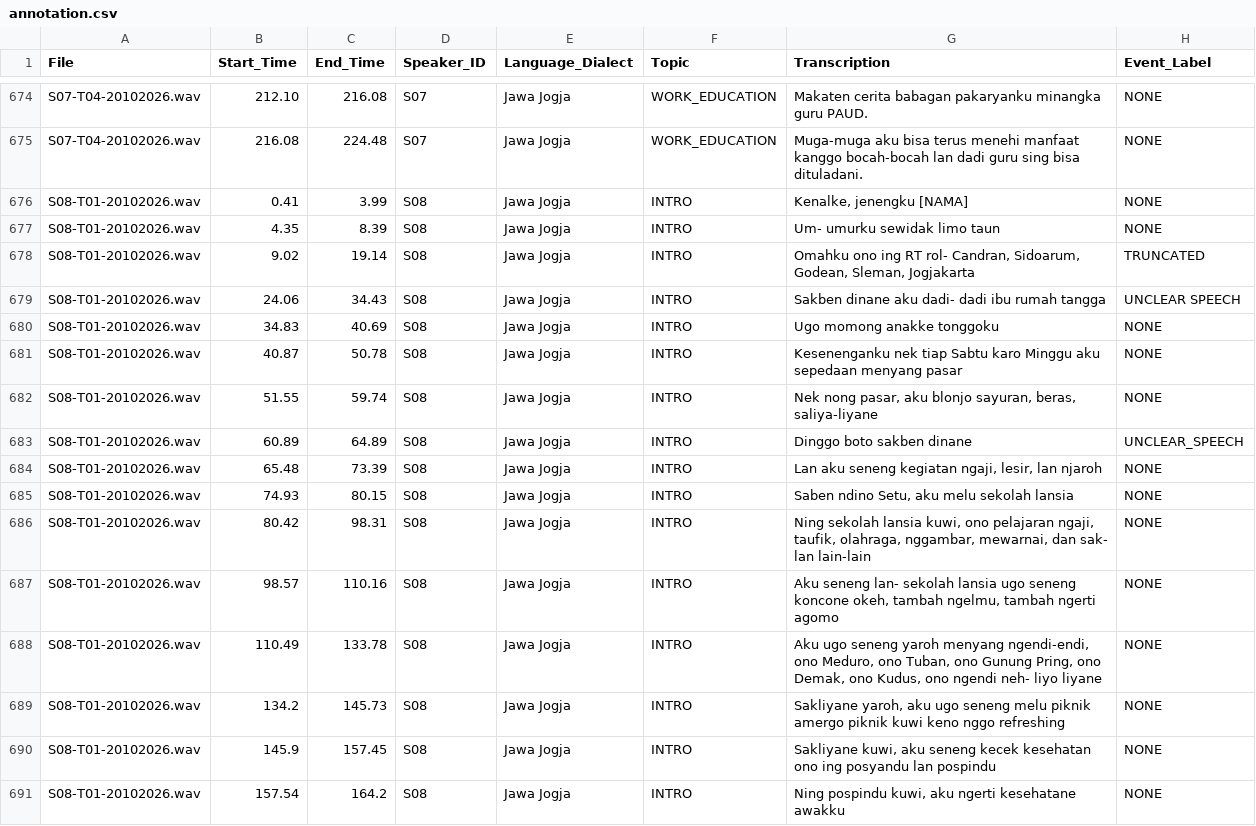
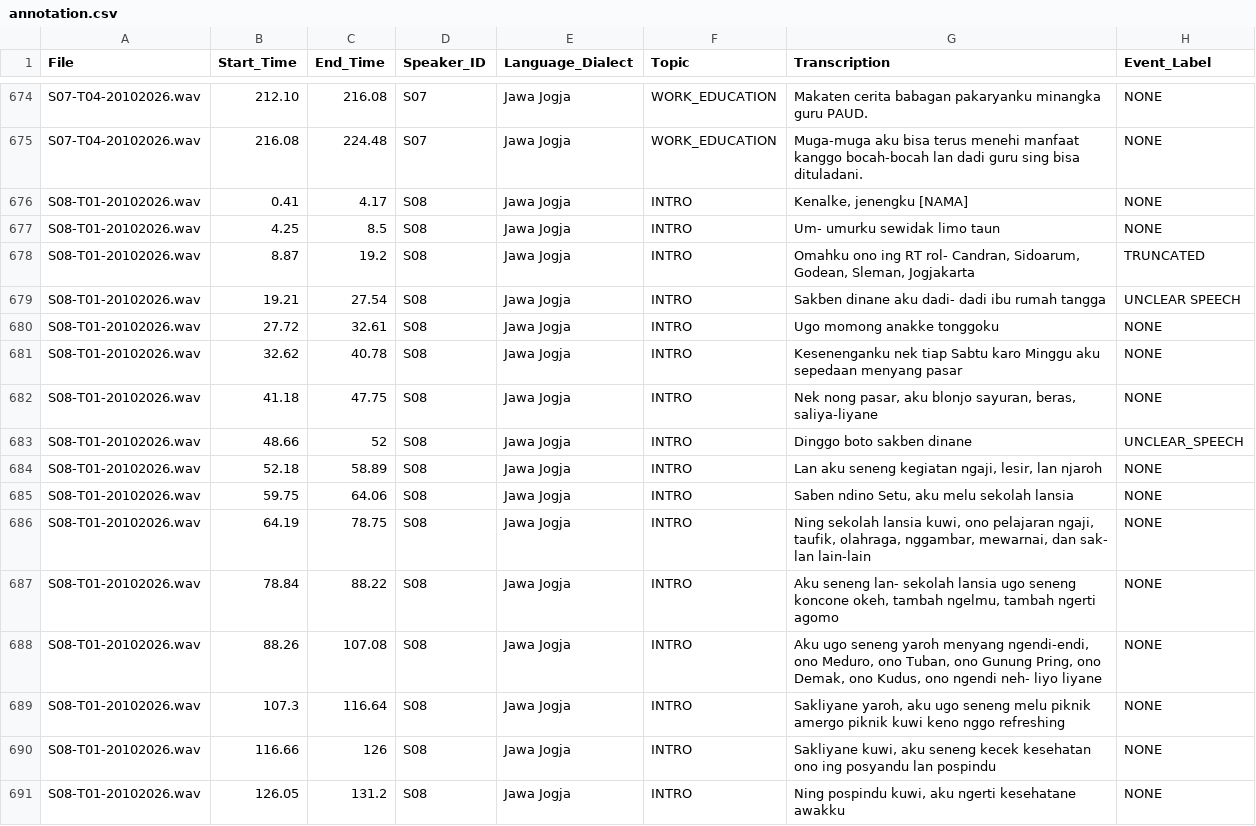
Before and after one commit to angelinaefrina/Korpus_Bahasa_Jawa, a CSV file: annotation/annotation.csv, drawn as a sheet; only a part is shown, gaps mark what is left out; the diff covers the shown part only.

```diff
--- a/annotation/annotation.csv
+++ b/annotation/annotation.csv
@@ -675,17 +675,17 @@ S07-T04-20102026.wav,212.10,216.08,S07,Jawa Jogja,WORK_EDUCATION,Makaten cerita
 S07-T04-20102026.wav,216.08,224.48,S07,Jawa Jogja,WORK_EDUCATION,Muga-muga aku bisa terus menehi manfaat kanggo bocah-bocah lan dadi guru sing bisa dituladani.,NONE
-S08-T01-20102026.wav,0.41,3.99,S08,Jawa Jogja,INTRO,"Kenalke, jenengku [NAMA]",NONE
-S08-T01-20102026.wav,4.35,8.39,S08,Jawa Jogja,INTRO,Um- umurku sewidak limo taun,NONE
-S08-T01-20102026.wav,9.02,19.14,S08,Jawa Jogja,INTRO,"Omahku ono ing RT rol- Candran, Sidoarum, Godean, Sleman, Jogjakarta",TRUNCATED
-S08-T01-20102026.wav,24.06,34.43,S08,Jawa Jogja,INTRO,Sakben dinane aku dadi- dadi ibu rumah tangga,UNCLEAR SPEECH
-S08-T01-20102026.wav,34.83,40.69,S08,Jawa Jogja,INTRO,Ugo momong anakke tonggoku,NONE
-S08-T01-20102026.wav,40.87,50.78,S08,Jawa Jogja,INTRO,Kesenenganku nek tiap Sabtu karo Minggu aku sepedaan menyang pasar,NONE
-S08-T01-20102026.wav,51.55,59.74,S08,Jawa Jogja,INTRO,"Nek nong pasar, aku blonjo sayuran, beras, saliya-liyane",NONE
-S08-T01-20102026.wav,60.89,64.89,S08,Jawa Jogja,INTRO,Dinggo boto sakben dinane,UNCLEAR_SPEECH
-S08-T01-20102026.wav,65.48,73.39,S08,Jawa Jogja,INTRO,"Lan aku seneng kegiatan ngaji, lesir, lan njaroh",NONE
-S08-T01-20102026.wav,74.93,80.15,S08,Jawa Jogja,INTRO,"Saben ndino Setu, aku melu sekolah lansia",NONE
-S08-T01-20102026.wav,80.42,98.31,S08,Jawa Jogja,INTRO,"Ning sekolah lansia kuwi, ono pelajaran ngaji, taufik, olahraga, nggambar, mewarnai, dan sak- lan lain-lain",NONE
-S08-T01-20102026.wav,98.57,110.16,S08,Jawa Jogja,INTRO,"Aku seneng lan- sekolah lansia ugo seneng koncone okeh, tambah ngelmu, tambah ngerti agomo",NONE
-S08-T01-20102026.wav,110.49,133.78,S08,Jawa Jogja,INTRO,"Aku ugo seneng yaroh menyang ngendi-endi, ono Meduro, ono Tuban, ono Gunung Pring, ono Demak, ono Kudus, ono ngendi neh- liyo liyane",NONE
-S08-T01-20102026.wav,134.2,145.73,S08,Jawa Jogja,INTRO,"Sakliyane yaroh, aku ugo seneng melu piknik amergo piknik kuwi keno nggo refreshing",NONE
-S08-T01-20102026.wav,145.9,157.45,S08,Jawa Jogja,INTRO,"Sakliyane kuwi, aku seneng kecek kesehatan ono ing posyandu lan pospindu",NONE
-S08-T01-20102026.wav,157.54,164.2,S08,Jawa Jogja,INTRO,"Ning pospindu kuwi, aku ngerti kesehatane awakku",NONE
+S08-T01-20102026.wav,0.41,4.17,S08,Jawa Jogja,INTRO,"Kenalke, jenengku [NAMA]",NONE
+S08-T01-20102026.wav,4.25,8.5,S08,Jawa Jogja,INTRO,Um- umurku sewidak limo taun,NONE
+S08-T01-20102026.wav,8.87,19.2,S08,Jawa Jogja,INTRO,"Omahku ono ing RT rol- Candran, Sidoarum, Godean, Sleman, Jogjakarta",TRUNCATED
+S08-T01-20102026.wav,19.21,27.54,S08,Jawa Jogja,INTRO,Sakben dinane aku dadi- dadi ibu rumah tangga,UNCLEAR SPEECH
+S08-T01-20102026.wav,27.72,32.61,S08,Jawa Jogja,INTRO,Ugo momong anakke tonggoku,NONE
+S08-T01-20102026.wav,32.62,40.78,S08,Jawa Jogja,INTRO,Kesenenganku nek tiap Sabtu karo Minggu aku sepedaan menyang pasar,NONE
+S08-T01-20102026.wav,41.18,47.75,S08,Jawa Jogja,INTRO,"Nek nong pasar, aku blonjo sayuran, beras, saliya-liyane",NONE
+S08-T01-20102026.wav,48.66,52,S08,Jawa Jogja,INTRO,Dinggo boto sakben dinane,UNCLEAR_SPEECH
+S08-T01-20102026.wav,52.18,58.89,S08,Jawa Jogja,INTRO,"Lan aku seneng kegiatan ngaji, lesir, lan njaroh",NONE
+S08-T01-20102026.wav,59.75,64.06,S08,Jawa Jogja,INTRO,"Saben ndino Setu, aku melu sekolah lansia",NONE
+S08-T01-20102026.wav,64.19,78.75,S08,Jawa Jogja,INTRO,"Ning sekolah lansia kuwi, ono pelajaran ngaji, taufik, olahraga, nggambar, mewarnai, dan sak- lan lain-lain",NONE
+S08-T01-20102026.wav,78.84,88.22,S08,Jawa Jogja,INTRO,"Aku seneng lan- sekolah lansia ugo seneng koncone okeh, tambah ngelmu, tambah ngerti agomo",NONE
+S08-T01-20102026.wav,88.26,107.08,S08,Jawa Jogja,INTRO,"Aku ugo seneng yaroh menyang ngendi-endi, ono Meduro, ono Tuban, ono Gunung Pring, ono Demak, ono Kudus, ono ngendi neh- liyo liyane",NONE
+S08-T01-20102026.wav,107.3,116.64,S08,Jawa Jogja,INTRO,"Sakliyane yaroh, aku ugo seneng melu piknik amergo piknik kuwi keno nggo refreshing",NONE
+S08-T01-20102026.wav,116.66,126,S08,Jawa Jogja,INTRO,"Sakliyane kuwi, aku seneng kecek kesehatan ono ing posyandu lan pospindu",NONE
+S08-T01-20102026.wav,126.05,131.2,S08,Jawa Jogja,INTRO,"Ning pospindu kuwi, aku ngerti kesehatane awakku",NONE
```
Also changed, not shown: 1 added row, 1 removed row and 83 edited cells elsewhere in this file, 1 other file.
